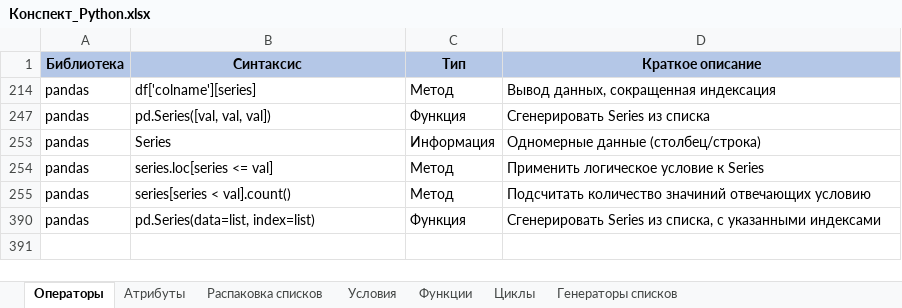
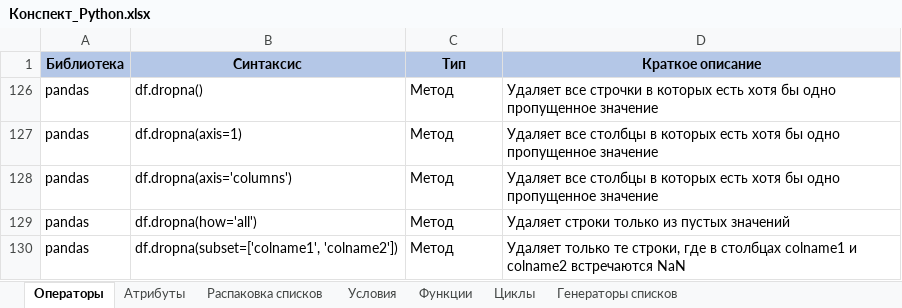
Before and after one commit to mustdayker/my_code, an Excel workbook: Конспект_Python.xlsx, sheet Операторы, drawn as a sheet; values as stored, in another font and other column widths than the file's, no borders; removed rows and columns are numbered as before the commit, all else as after; the diff names each change by its address in the sheet, - before the commit and + after, or states it on an @@ line.

```diff
--- a/Конспект_Python.xlsx (sheet Операторы)
+++ b/Конспект_Python.xlsx (sheet Операторы)
@@ row 126 unhidden: pandas | df.dropna() | Метод | Удаляет все строчки в которых есть хотя бы одно пропущенное значение @@
@@ row 127 unhidden: pandas | df.dropna(axis=1) | Метод | Удаляет все столбцы в которых есть хотя бы одно пропущенное значение @@
-B128 (Синтаксис): df['colname'][series]
+B128 (Синтаксис): df.dropna(axis='columns')
-D128 (Краткое описание): Вывод данных, сокращенная индексация
+D128 (Краткое описание): Удаляет все столбцы в которых есть хотя бы одно пропущенное значение
@@ row 247 hidden: pandas | pd.Series([val, val, val]) | Функция | Сгенерировать Series из списка @@
@@ row 253 hidden: pandas | Series | Информация | Одномерные данные (столбец/строка) @@
-B129 (Синтаксис): series.loc[series <= val]
+B129 (Синтаксис): df.dropna(how='all')
-D129 (Краткое описание): Применить логическое условие к Series
+D129 (Краткое описание): Удаляет строки только из пустых значений
-B130 (Синтаксис): series[series < val].count()
+B130 (Синтаксис): df.dropna(subset=['colname1', 'colname2'])
-D130 (Краткое описание): Подсчитать количество значиний отвечающих условию
+D130 (Краткое описание): Удаляет только те строки, где в столбцах colname1 и colname2 встречаются NaN
@@ row 390 hidden: pandas | pd.Series(data=list, index=list) | Функция | Сгенерировать Series из списка, с указанными индексами @@
```
Also changed, not shown: 1 other file.
